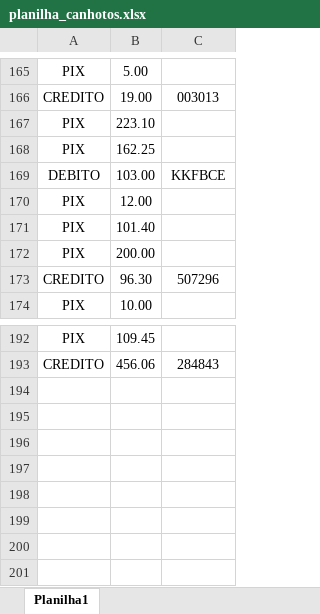
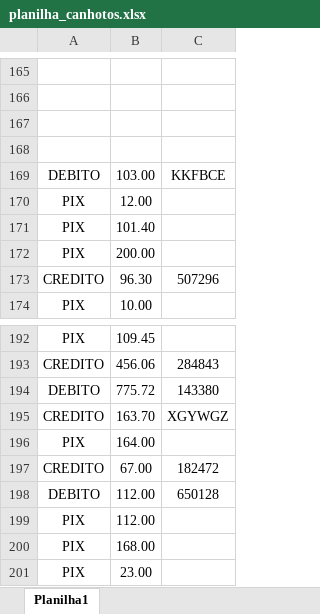
Before and after one commit to felipinx7/automy-canhoto, an Excel workbook: planilha_canhotos.xlsx, sheet Planilha1, drawn as a sheet; only a part is shown, gaps mark what is left out; values as stored, in another font and other column widths than the file's, no borders; table styles not drawn; the diff covers the shown part only; the diff names each change by its address in the sheet, - before the commit and + after, or states it on an @@ line.

```diff
--- a/planilha_canhotos.xlsx (sheet Planilha1)
+++ b/planilha_canhotos.xlsx (sheet Planilha1)
-row 165: PIX | 5.00
+row 165: (empty)
-row 166: CREDITO | 19.00 | 003013
+row 166: (empty)
-row 167: PIX | 223.10
+row 167: (empty)
-row 168: PIX | 162.25
+row 168: (empty)
+row 194: DEBITO | 775.72 | 143380
+row 195: CREDITO | 163.70 | XGYWGZ
+row 196: PIX | 164.00
+row 197: CREDITO | 67.00 | 182472
+row 198: DEBITO | 112.00 | 650128
+row 199: PIX | 112.00
+row 200: PIX | 168.00
+row 201: PIX | 23.00
```
Also changed, not shown: 66 edited cells elsewhere in this sheet, 1 other file.
